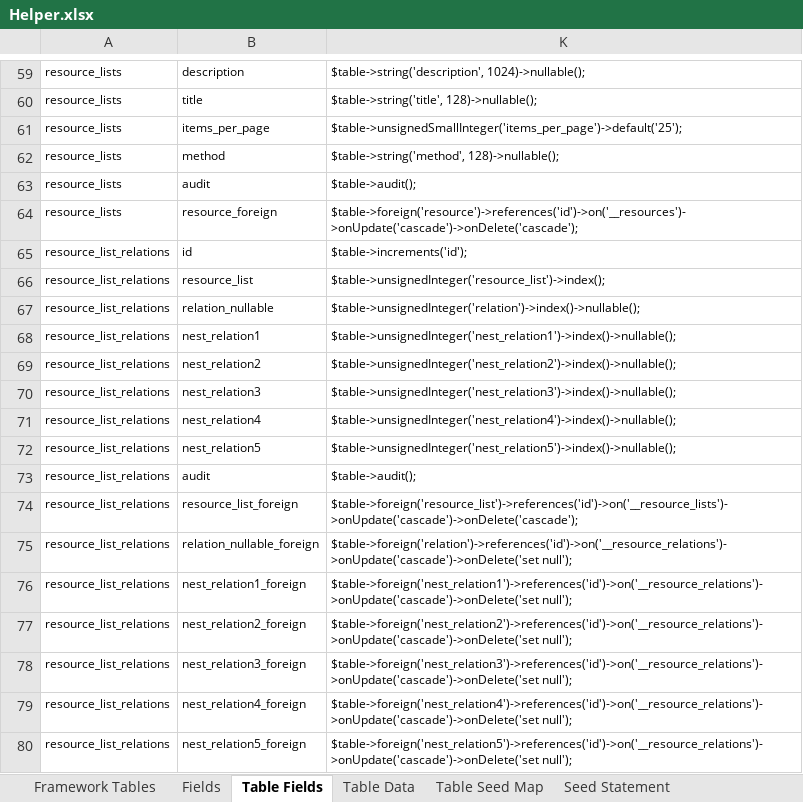
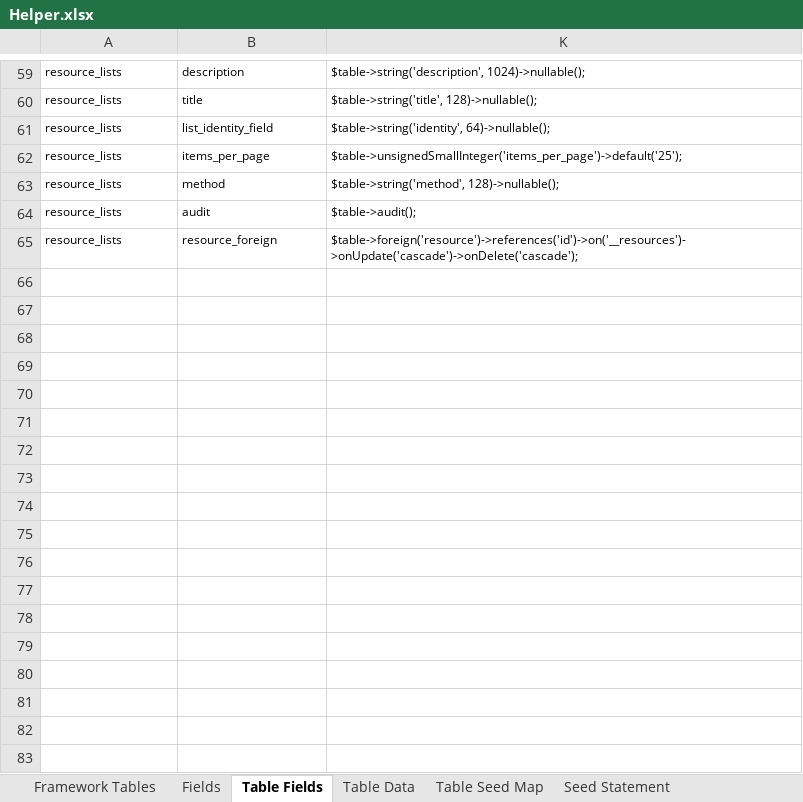
Before and after one commit to MilestoneInnovativeTechnologies/Appframe, an Excel workbook: Helper.xlsx, sheet Table Fields, drawn as a sheet; only a part is shown, gaps mark what is left out; values as stored, in another font and other column widths than the file's, no borders; table styles not drawn; removed rows and columns are numbered as before the commit, all else as after; the diff covers the shown part only; the diff names each change by its address in the sheet, - before the commit and + after, or states it on an @@ line.

Commit message:
A column identity added to list table which determines the field name to be showed as selected list

```diff
--- a/Helper.xlsx (sheet Table Fields)
+++ b/Helper.xlsx (sheet Table Fields)
+row 61: resource_lists | list_identity_field | $table->string('identity', 64)->nullable();
@@ row 65 hidden: resource_list_relations | id | $table->increments('id'); @@
@@ row 66 hidden: resource_list_relations | resource_list | $table->unsignedInteger('resource_list')->index(); @@
@@ row 67 hidden: resource_list_relations | relation_nullable | $table->unsignedInteger('relation')->index()->nullable(); @@
@@ row 68 hidden: resource_list_relations | nest_relation1 | $table->unsignedInteger('nest_relation1')->index()->nullable(); @@
@@ row 69 hidden: resource_list_relations | nest_relation2 | $table->unsignedInteger('nest_relation2')->index()->nullable(); @@
@@ row 70 hidden: resource_list_relations | nest_relation3 | $table->unsignedInteger('nest_relation3')->index()->nullable(); @@
@@ row 71 hidden: resource_list_relations | nest_relation4 | $table->unsignedInteger('nest_relation4')->index()->nullable(); @@
@@ row 72 hidden: resource_list_relations | nest_relation5 | $table->unsignedInteger('nest_relation5')->index()->nullable(); @@
@@ row 73 hidden: resource_list_relations | audit | $table->audit(); @@
@@ row 74 hidden: resource_list_relations | resource_list_foreign | $table->foreign('resource_list')->references('id')->on('__resource_lists')->onUpdate('cascade')->onDelete('cascade'); @@
@@ row 75 hidden: resource_list_relations | relation_nullable_foreign | $table->foreign('relation')->references('id')->on('__resource_relations')->onUpdate('cascade')->onDelete('set null'); @@
@@ row 76 hidden: resource_list_relations | nest_relation1_foreign | $table->foreign('nest_relation1')->references('id')->on('__resource_relations')->onUpdate('cascade')->onDelete('set null'); @@
@@ row 77 hidden: resource_list_relations | nest_relation2_foreign | $table->foreign('nest_relation2')->references('id')->on('__resource_relations')->onUpdate('cascade')->onDelete('set null'); @@
@@ row 78 hidden: resource_list_relations | nest_relation3_foreign | $table->foreign('nest_relation3')->references('id')->on('__resource_relations')->onUpdate('cascade')->onDelete('set null'); @@
@@ row 79 hidden: resource_list_relations | nest_relation4_foreign | $table->foreign('nest_relation4')->references('id')->on('__resource_relations')->onUpdate('cascade')->onDelete('set null'); @@
@@ row 80 hidden: resource_list_relations | nest_relation5_foreign | $table->foreign('nest_relation5')->references('id')->on('__resource_relations')->onUpdate('cascade')->onDelete('set null'); @@
```
Also changed, not shown: 389 hidden or unhidden rows elsewhere in this sheet, sheet Fields, hidden cells, 1 other file.
